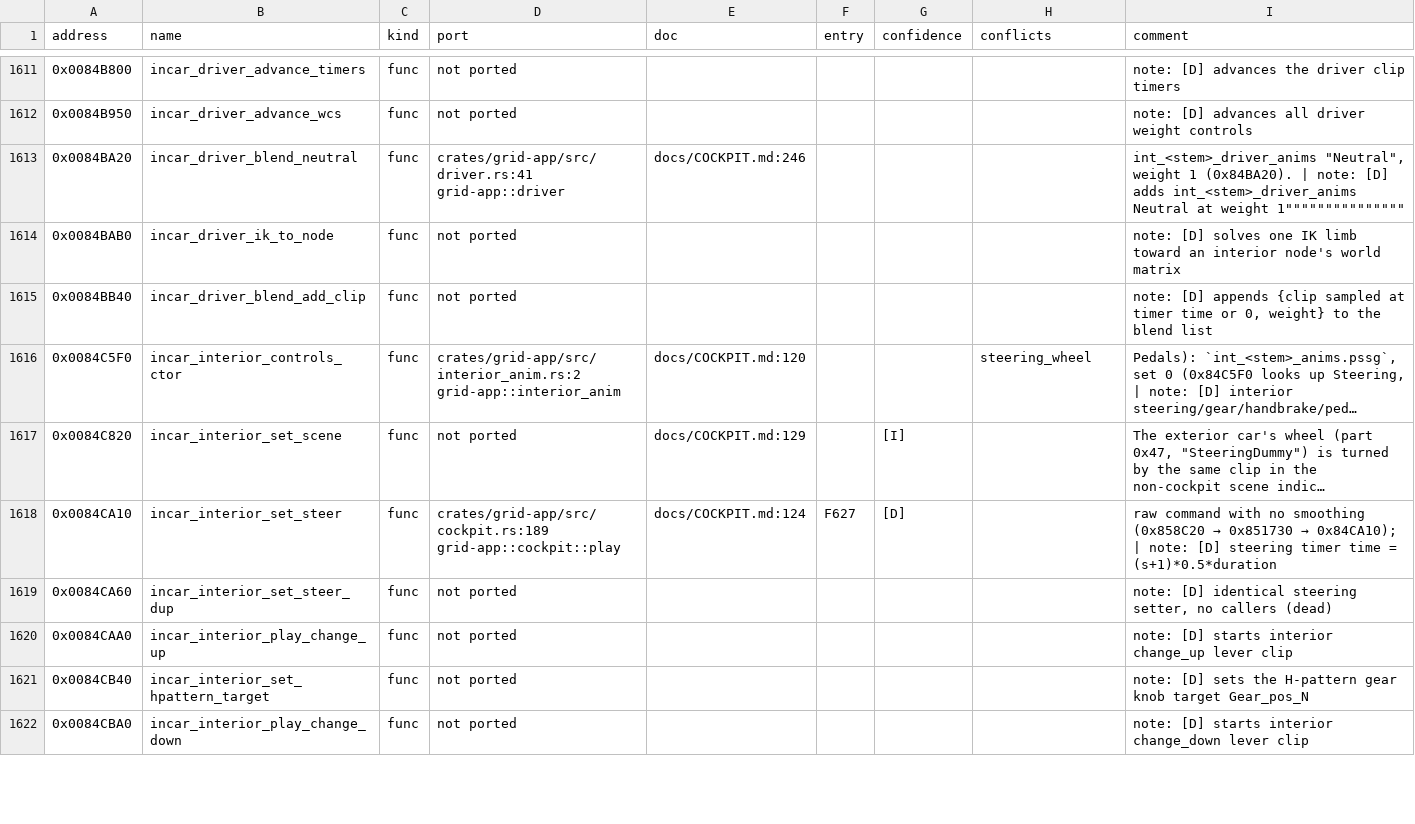
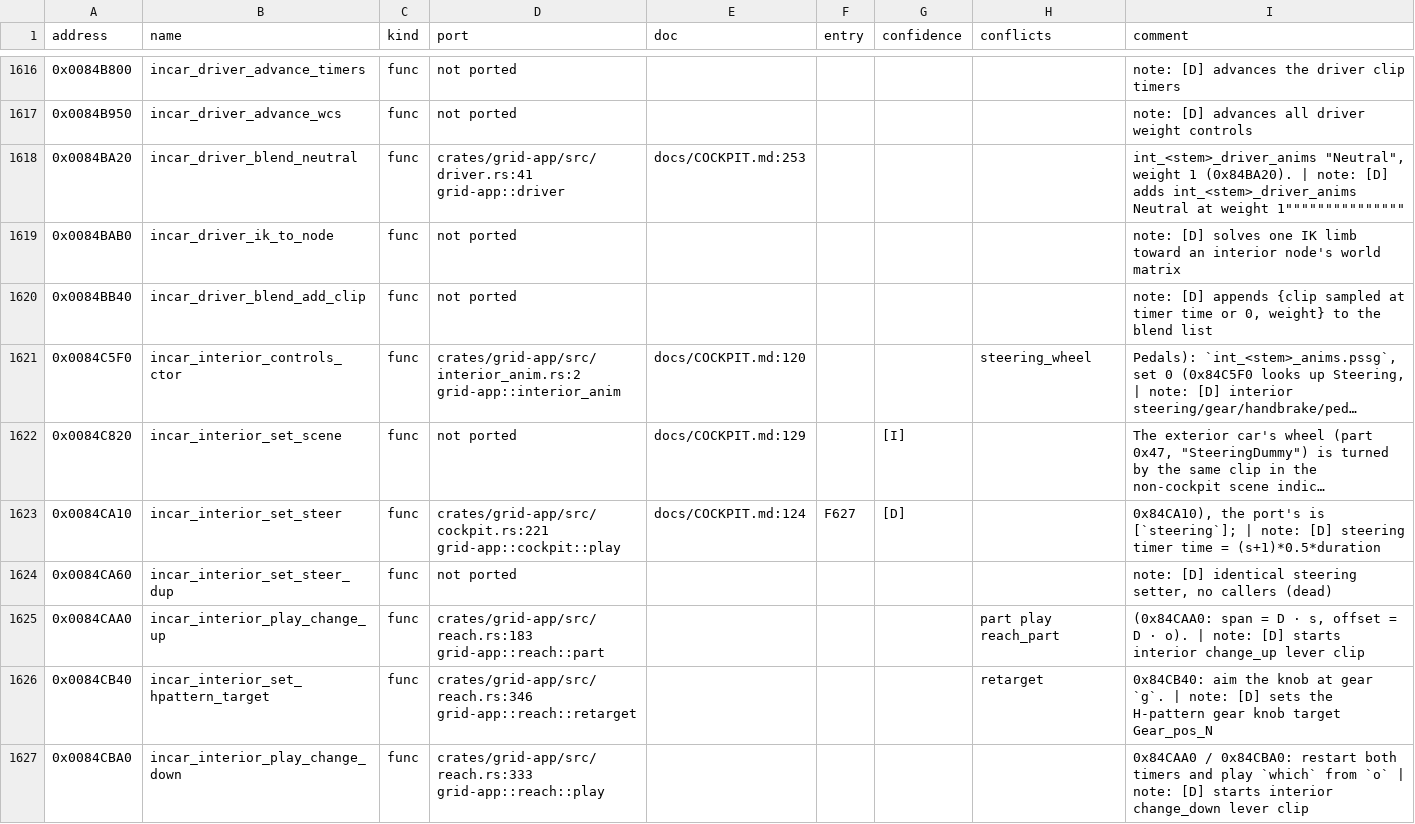
Before and after one commit to PipeKnight/drig-race-driver, a TSV file: docs/re/symbols.tsv, drawn as a sheet; only a part is shown, gaps mark what is left out; long unchanged cells end in …; addresses are those after the commit; the diff covers the shown part only; the diff names each change by its address in the sheet, - before the commit and + after, or states it on an @@ line.

Commit message:
Cockpit: the wheel follows the front wheels' applied steering (F650, row 94)

```diff
--- a/docs/re/symbols.tsv
+++ b/docs/re/symbols.tsv
-E1618 (doc): docs/COCKPIT.md:246
+E1618 (doc): docs/COCKPIT.md:253
-D1623 (port): crates/grid-app/src/cockpit.rs:189 grid-app::cockpit::play
+D1623 (port): crates/grid-app/src/cockpit.rs:221 grid-app::cockpit::play
@@ I1623 (comment): raw command with no smoothing (0x858C20 → 0x851730 → 0x84CA10); | note:… → 0x84CA10), the port's is [`steering`]; | note:… @@
-D1625 (port): not ported
+D1625 (port): crates/grid-app/src/reach.rs:183 grid-app::reach::part
-H1625 (conflicts): (empty)
+H1625 (conflicts): part play reach_part
-I1625 (comment): note: [D]…
+I1625 (comment): (0x84CAA0: span = D · s, offset = D · o). | note: [D]…
-D1626 (port): not ported
+D1626 (port): crates/grid-app/src/reach.rs:346 grid-app::reach::retarget
-H1626 (conflicts): (empty)
+H1626 (conflicts): retarget
-I1626 (comment): note: [D]…
+I1626 (comment): 0x84CB40: aim the knob at gear `g`. | note: [D]…
-D1627 (port): not ported
+D1627 (port): crates/grid-app/src/reach.rs:333 grid-app::reach::play
-I1627 (comment): note: [D]…
+I1627 (comment): 0x84CAA0 / 0x84CBA0: restart both timers and play `which` from `o` | note: [D]…
```
Also changed, not shown: 14 added rows and 102 edited cells elsewhere in this file, 7 other files.
